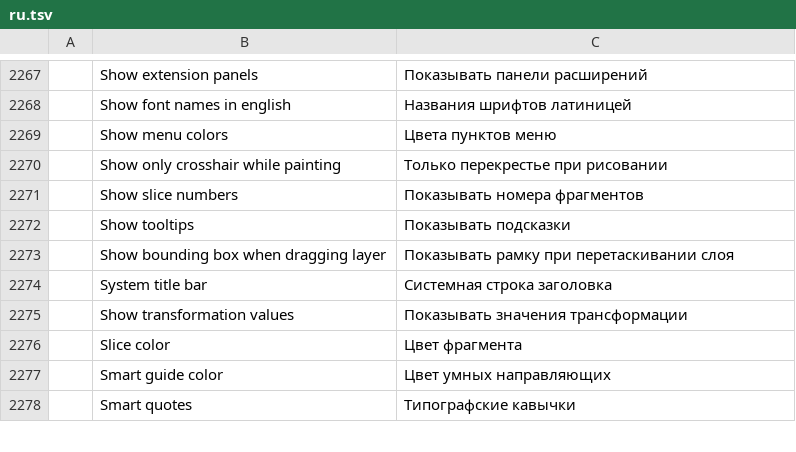
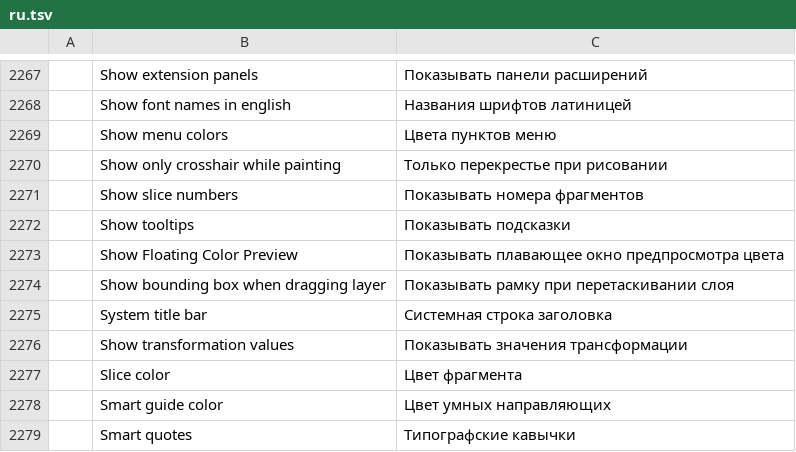
Before and after one commit to mralonsocorona/photocraft, a TSV file: crates/ui-egui/src/i18n/ru.tsv, drawn as a sheet; only a part is shown, gaps mark what is left out; the diff names each change by its address in the sheet, - before the commit and + after, or states it on an @@ line.

Commit message:
feat(eyedropper): make floating color preview opt-in

```diff
--- a/crates/ui-egui/src/i18n/ru.tsv
+++ b/crates/ui-egui/src/i18n/ru.tsv
+row 2273:  | Show Floating Color Preview | Показывать плавающее окно предпросмотра цвета
```
Also changed, not shown: crates/ui-egui/src/i18n/es.tsv, crates/ui-egui/src/i18n/fr.tsv, 16 other files.
